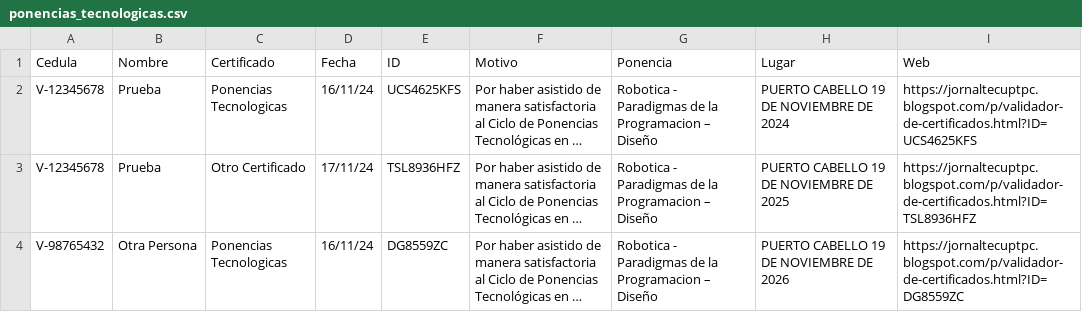
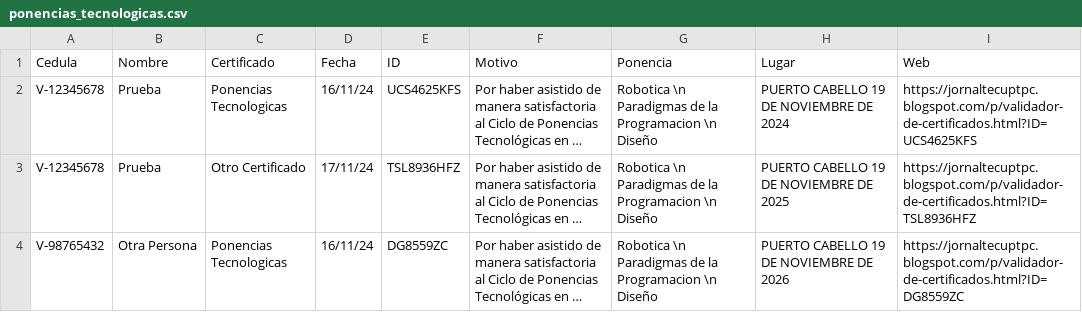
Before and after one commit to jesymca/validador_certificados, a CSV file: ponencias_tecnologicas.csv, drawn as a sheet; long unchanged cells end in …; the diff names each change by its address in the sheet, - before the commit and + after, or states it on an @@ line.

```diff
--- a/ponencias_tecnologicas.csv
+++ b/ponencias_tecnologicas.csv
-G2:G4 (Ponencia): Robotica - Paradigmas de la Programacion – Diseño
+G2:G4 (Ponencia): Robotica \n Paradigmas de la Programacion \n Diseño
```
Also changed, not shown: 1 other file.
